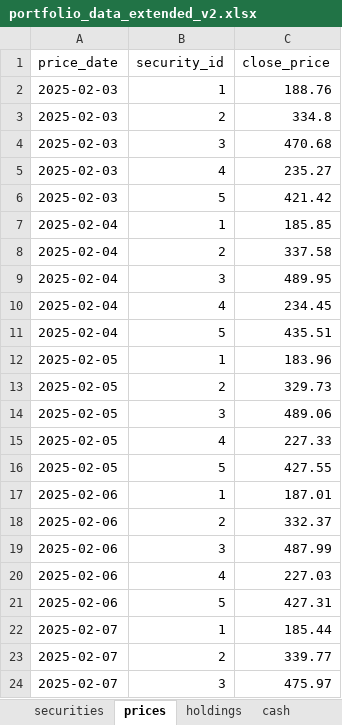
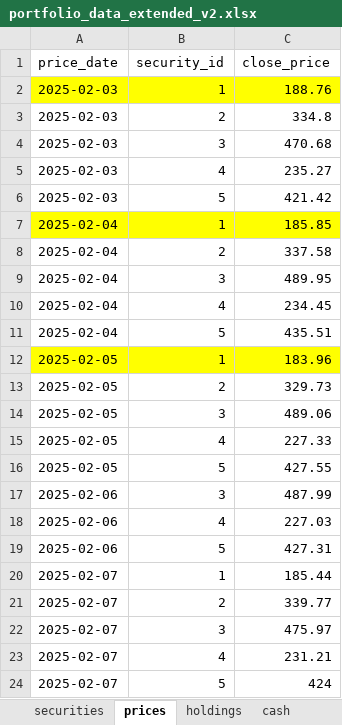
Before and after one commit to KishN93/portfolio-sql-ai-assistant, an Excel workbook: portfolio_data_extended_v2.xlsx, sheet prices, drawn as a sheet; only a part is shown; the shorter side is filled out with more unchanged rows; values as stored, in another font and other column widths than the file's, no borders; the diff names each change by its address in the sheet, - before the commit and + after, or states it on an @@ line.

```diff
--- a/portfolio_data_extended_v2.xlsx (sheet prices)
+++ b/portfolio_data_extended_v2.xlsx (sheet prices)
-A2:C2 fill: none
+A2:C2 fill: #FFFF00
-A7:C7 fill: none
+A7:C7 fill: #FFFF00
-A12:C12 fill: none
+A12:C12 fill: #FFFF00
-row 17: 2025-02-06 | 1 | 187.01
-row 18: 2025-02-06 | 2 | 332.37
```
Also changed, not shown: portfolio_data_extended.xlsx, 8 other files.
